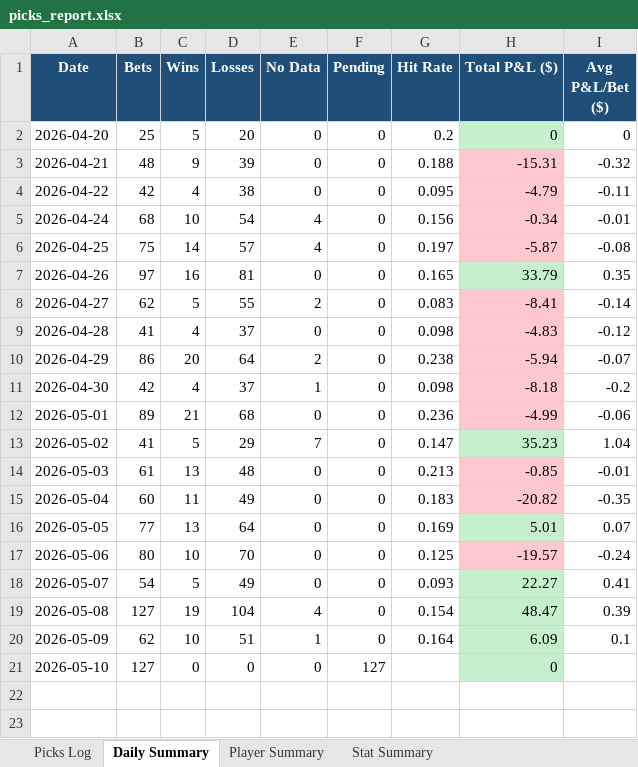
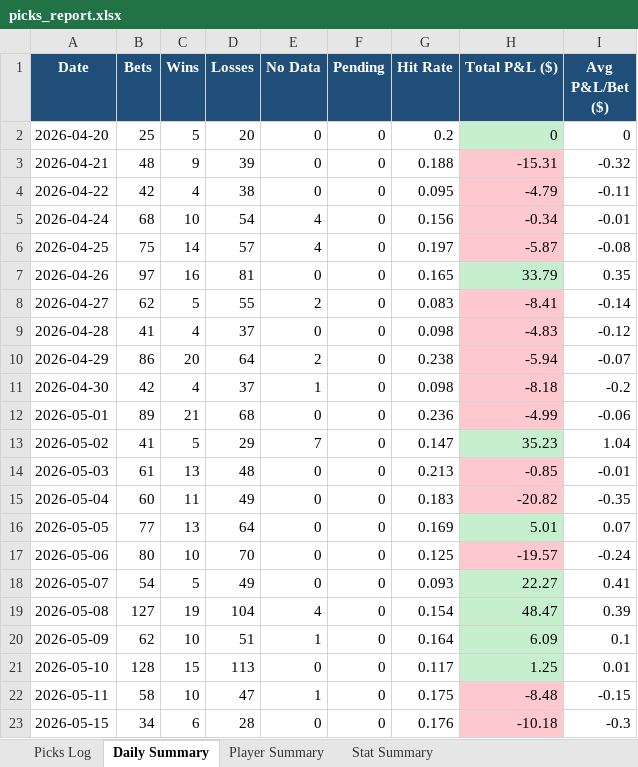
Before and after one commit to aaronwadhwa12/kalshi, an Excel workbook: results/picks_report.xlsx, sheet Daily Summary, drawn as a sheet; values as stored, in another font and other column widths than the file's, no borders; the diff names each change by its address in the sheet, - before the commit and + after, or states it on an @@ line.

```diff
--- a/results/picks_report.xlsx (sheet Daily Summary)
+++ b/results/picks_report.xlsx (sheet Daily Summary)
-B21 (Bets): 127
+B21 (Bets): 128
-C21 (Wins): 0
+C21 (Wins): 15
-D21 (Losses): 0
+D21 (Losses): 113
-F21 (Pending): 127
+F21 (Pending): 0
-G21 (Hit Rate): (empty)
+G21 (Hit Rate): 0.117
-H21 (Total P&L ($)): 0
+H21 (Total P&L ($)): 1.25
-I21 (Avg P&L/Bet ($)): (empty)
+I21 (Avg P&L/Bet ($)): 0.01
+row 22: 2026-05-11 | 58 | 10 | 47 | 1 | 0 | 0.175 | -8.48 | -0.15
+row 23: 2026-05-15 | 34 | 6 | 28 | 0 | 0 | 0.176 | -10.18 | -0.3
```
Also changed, not shown: sheet Picks Log, sheet Player Summary, sheet Stat Summary, 2 other files.
